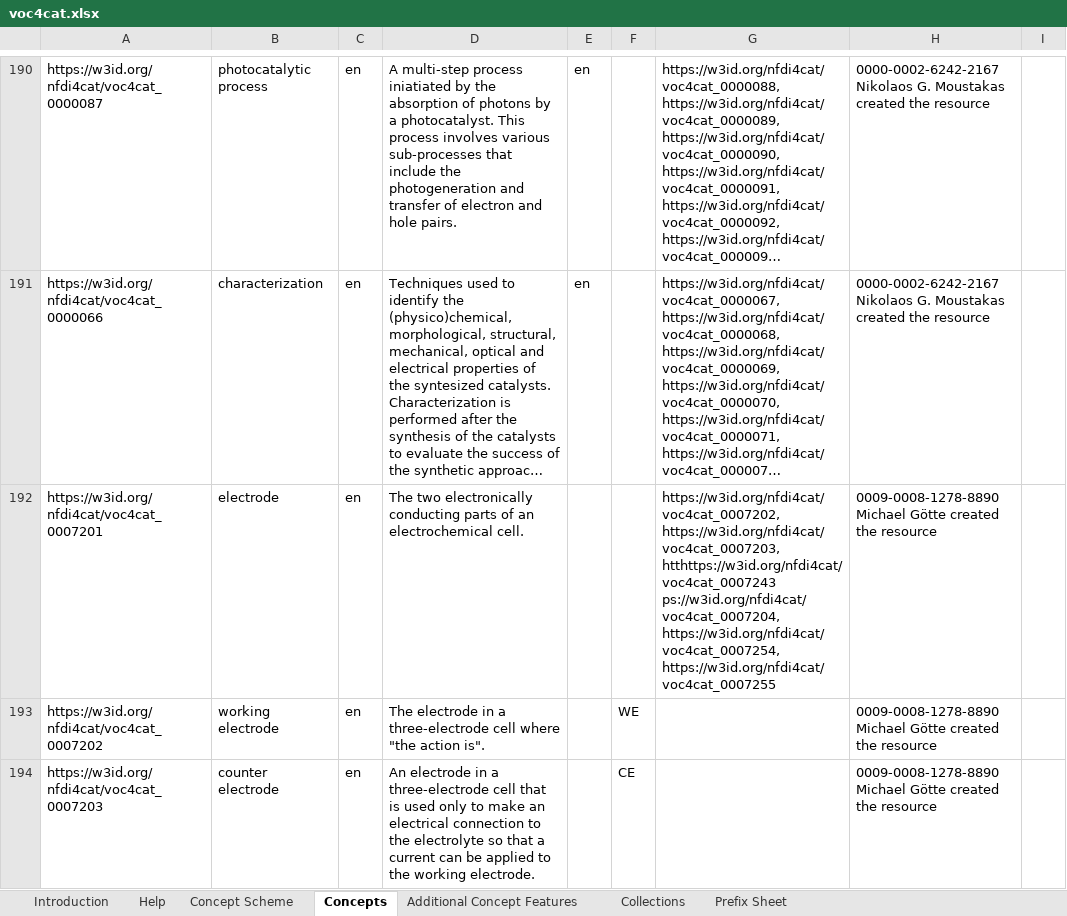
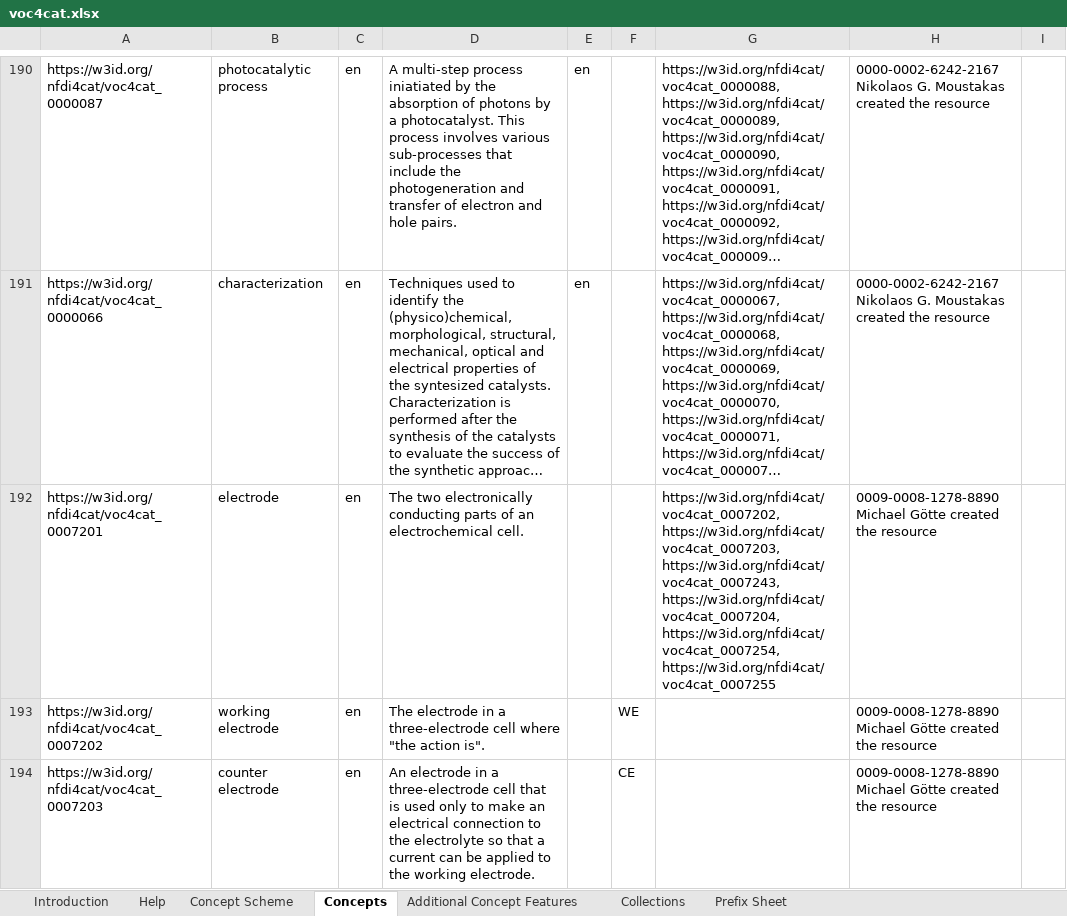
Before and after one commit to nfdi4cat/voc4cat, an Excel workbook: inbox-excel-vocabs/voc4cat.xlsx, sheet Concepts, drawn as a sheet; only a part is shown, gaps mark what is left out; long unchanged cells end in …; values as stored, in another font and other column widths than the file's, no borders; table styles not drawn; the diff names each change by its address in the sheet, - before the commit and + after, or states it on an @@ line.

Commit message:
fixed IRI typo

```diff
--- a/inbox-excel-vocabs/voc4cat.xlsx (sheet Concepts)
+++ b/inbox-excel-vocabs/voc4cat.xlsx (sheet Concepts)
-G192: https://w3id.org/nfdi4cat/voc4cat_0007202, https://w3id.org/nfdi4cat/voc4cat_0007203, htthttps://w3id.org/nfdi4cat/voc4cat_0007243 ps://w3id.org/nfdi4cat/voc4cat_0007204, https://w3id.org/nfdi4cat/voc4cat_0007254, https://w3id.org/nfdi4cat/voc4cat_0007255
+G192: https://w3id.org/nfdi4cat/voc4cat_0007202, https://w3id.org/nfdi4cat/voc4cat_0007203, https://w3id.org/nfdi4cat/voc4cat_0007243, https://w3id.org/nfdi4cat/voc4cat_0007204, https://w3id.org/nfdi4cat/voc4cat_0007254, https://w3id.org/nfdi4cat/voc4cat_0007255
```
